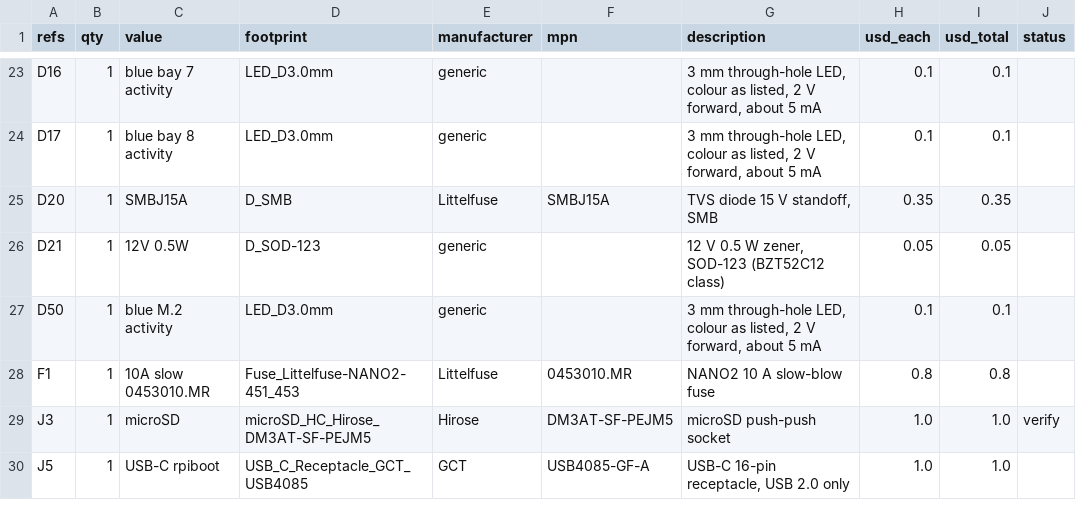
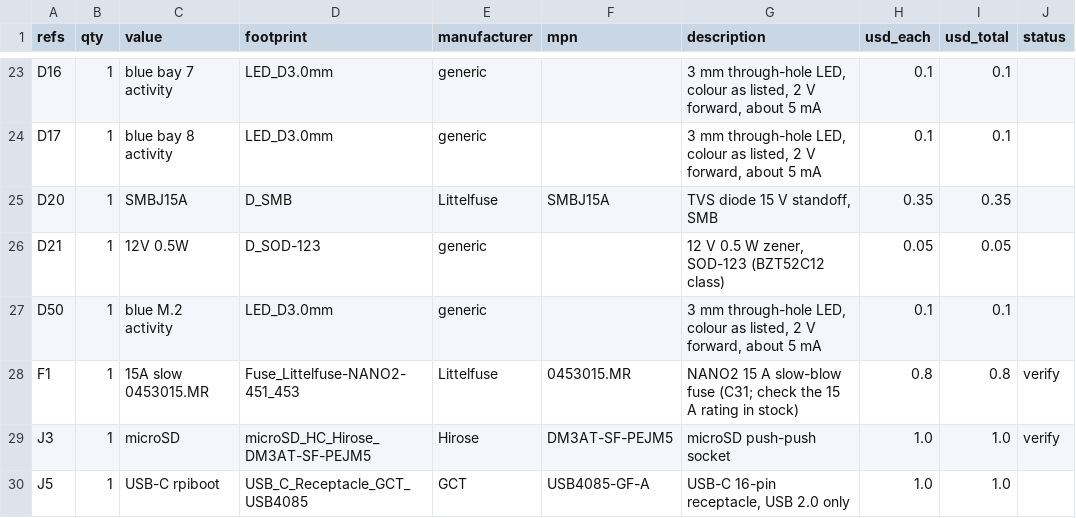
Before and after one commit to dmz006/brain-drain, a CSV file: hardware/bom/brain-drain-bom.csv, drawn as a sheet; only a part is shown, gaps mark what is left out.

```diff
--- a/hardware/bom/brain-drain-bom.csv
+++ b/hardware/bom/brain-drain-bom.csv
@@ -27,3 +27,3 @@ D21,1,12V 0.5W,D_SOD-123,generic,,"12 V 0.5 W zener, SOD-123 (BZT52C12 class)",0
 D50,1,blue M.2 activity,LED_D3.0mm,generic,,"3 mm through-hole LED, colour as listed, 2 V forward, about 5 mA",0.1,0.1,
-F1,1,10A slow 0453010.MR,Fuse_Littelfuse-NANO2-451_453,Littelfuse,0453010.MR,NANO2 10 A slow-blow fuse,0.8,0.8,
+F1,1,15A slow 0453015.MR,Fuse_Littelfuse-NANO2-451_453,Littelfuse,0453015.MR,NANO2 15 A slow-blow fuse (C31; check the 15 A rating in stock),0.8,0.8,verify
 J3,1,microSD,microSD_HC_Hirose_DM3AT-SF-PEJM5,Hirose,DM3AT-SF-PEJM5,microSD push-push socket,1.0,1.0,verify
```
Also changed, not shown: 13 other files.
